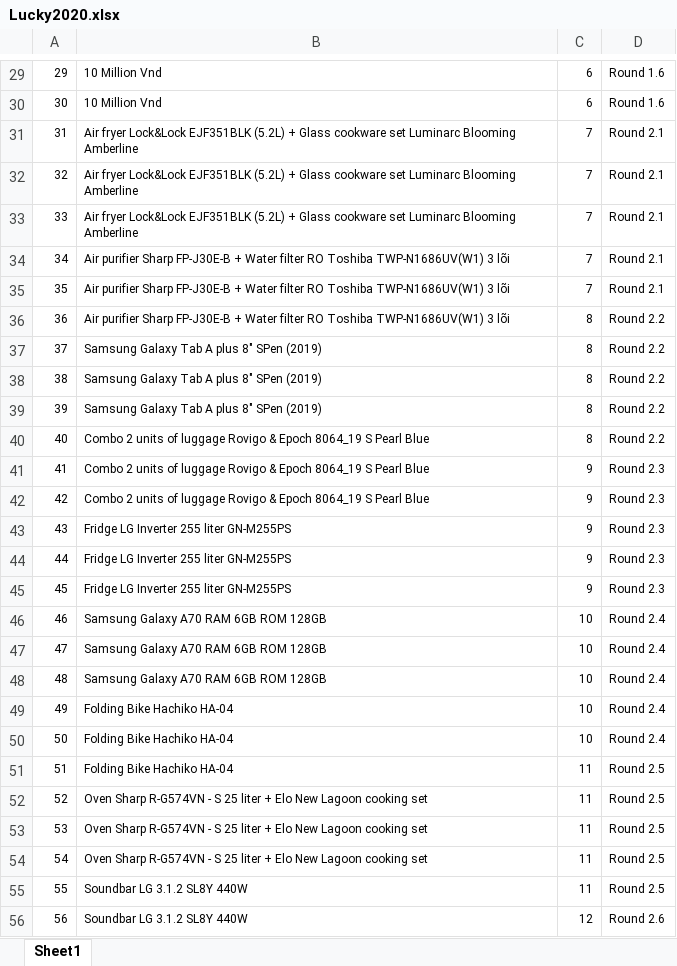
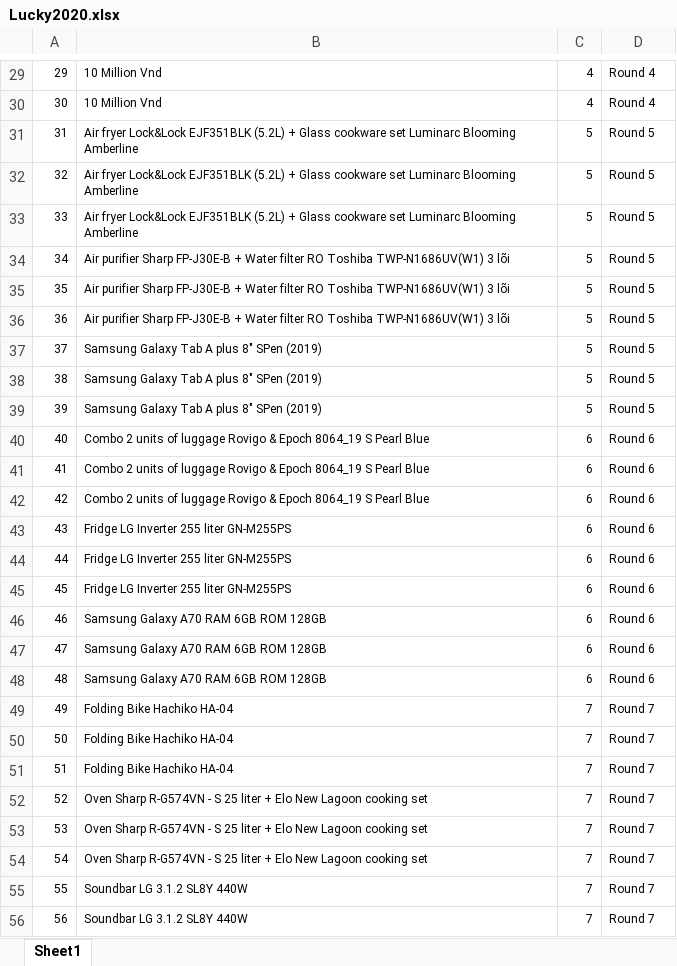
Before and after one commit to starixvn/internal_luckydraw, an Excel workbook: LuckyDraw/AppData/InitialData/Lucky2020.xlsx, sheet Sheet1, drawn as a sheet; only a part is shown, gaps mark what is left out; values as stored, in another font and other column widths than the file's, no borders; the diff covers the shown part only; the diff names each change by its address in the sheet, - before the commit and + after, or states it on an @@ line.

```diff
--- a/LuckyDraw/AppData/InitialData/Lucky2020.xlsx (sheet Sheet1)
+++ b/LuckyDraw/AppData/InitialData/Lucky2020.xlsx (sheet Sheet1)
-C29:C30: 6
+C29:C30: 4
-D29:D30: Round 1.6
+D29:D30: Round 4
-C31:C35: 7
+C31:C35: 5
-D31:D35: Round 2.1
+D31:D35: Round 5
-C36:C39: 8
+C36:C39: 5
-D36:D39: Round 2.2
+D36:D39: Round 5
-C40: 8
+C40: 6
-D40: Round 2.2
+D40: Round 6
-C41:C45: 9
+C41:C45: 6
-D41:D45: Round 2.3
+D41:D45: Round 6
-C46:C48: 10
+C46:C48: 6
-D46:D48: Round 2.4
+D46:D48: Round 6
-C49:C50: 10
+C49:C50: 7
-D49:D50: Round 2.4
+D49:D50: Round 7
-C51:C55: 11
+C51:C55: 7
-D51:D55: Round 2.5
+D51:D55: Round 7
-C56: 12
+C56: 7
-D56: Round 2.6
+D56: Round 7
```
Also changed, not shown: 124 edited cells elsewhere in this sheet.
